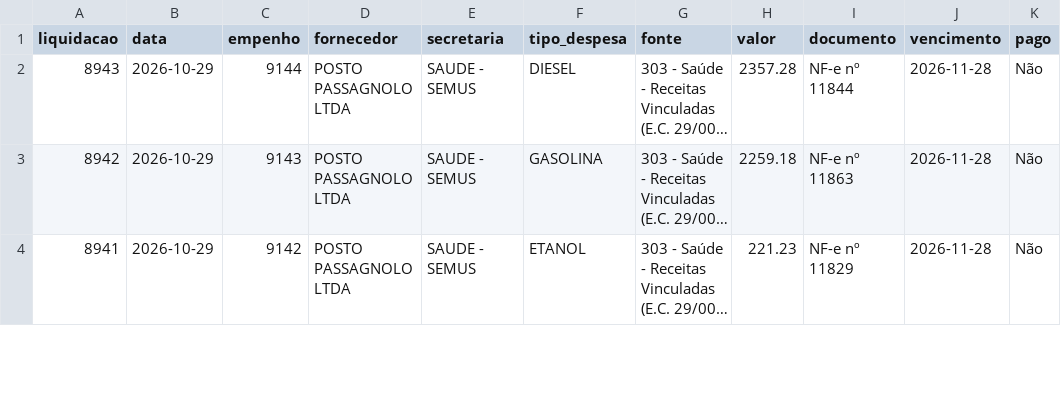
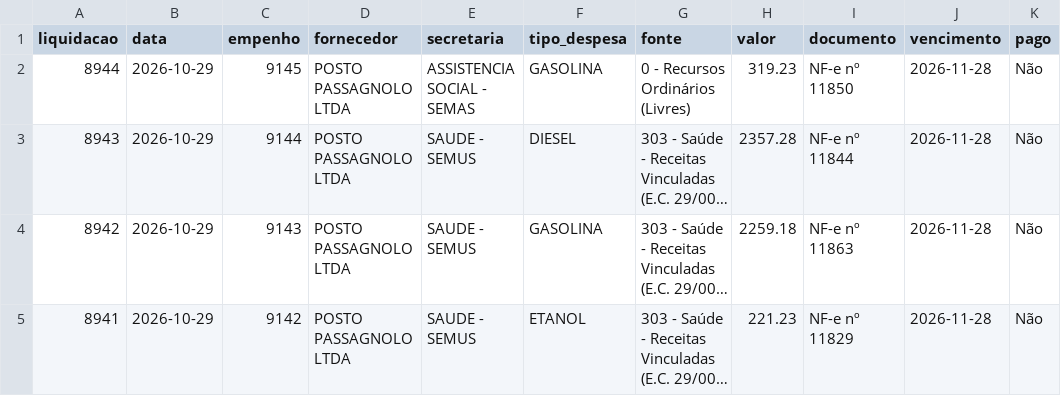
Before and after one commit to vagnerims2/painel-leopolis, a CSV file: data/liquidacoes.csv, drawn as a sheet; only a part is shown; long unchanged cells end in …; the diff names each change by its address in the sheet, - before the commit and + after, or states it on an @@ line.

```diff
--- a/data/liquidacoes.csv
+++ b/data/liquidacoes.csv
+row 2: 8944 | 2026-10-29 | 9145 | POSTO PASSAGNOLO LTDA | ASSISTENCIA SOCIAL - SEMAS | GASOLINA | 0 - Recursos Ordinários (Livres) | 319.23 | NF-e nº 11850 | 2026-11-28 | Não
```
Also changed, not shown: data/movimento.csv, 7 other files.
